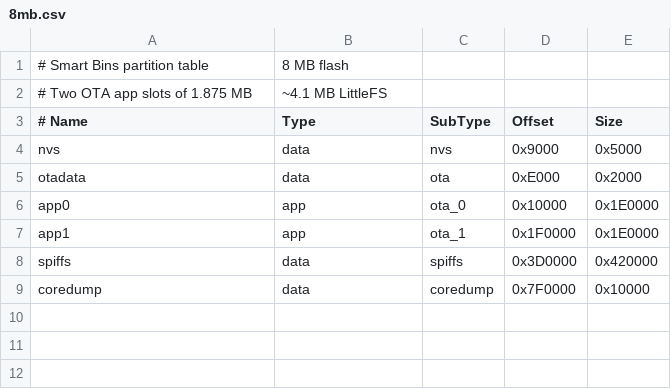
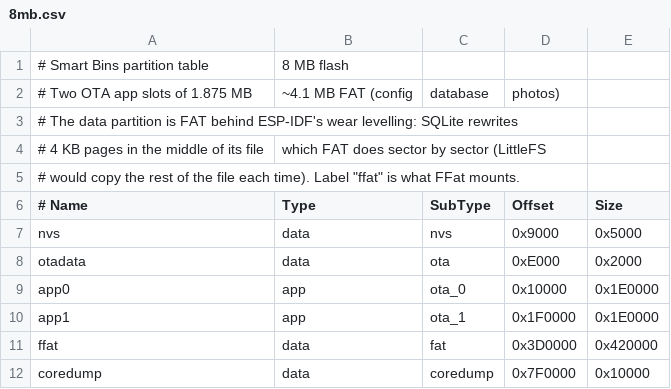
Before and after one commit to DmitryMuravyev/Smart-Bins, a CSV file: partitions/8mb.csv, drawn as a sheet.

```diff
--- a/partitions/8mb.csv
+++ b/partitions/8mb.csv
@@ -1,3 +1,6 @@
 # Smart Bins partition table, 8 MB flash
-# Two OTA app slots of 1.875 MB, ~4.1 MB LittleFS
+# Two OTA app slots of 1.875 MB, ~4.1 MB FAT (config, database, photos)
+# The data partition is FAT behind ESP-IDF's wear levelling: SQLite rewrites
+# 4 KB pages in the middle of its file, which FAT does sector by sector (LittleFS
+# would copy the rest of the file each time). Label "ffat" is what FFat mounts.
 # Name,     Type, SubType,  Offset,   Size
@@ -7,3 +10,3 @@ app0,       app,  ota_0,    0x10000,  0x1E0000
 app1,       app,  ota_1,    0x1F0000, 0x1E0000
-spiffs,     data, spiffs,   0x3D0000, 0x420000
+ffat,       data, fat,      0x3D0000, 0x420000
 coredump,   data, coredump, 0x7F0000, 0x10000
```
Also changed, not shown: partitions/16mb.csv, partitions/4mb.csv, 23 other files.
